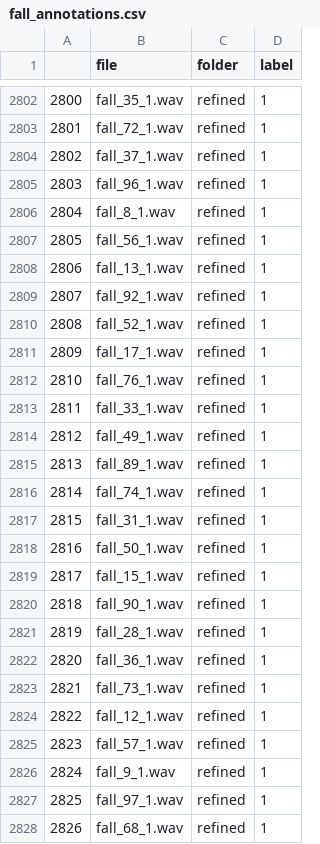
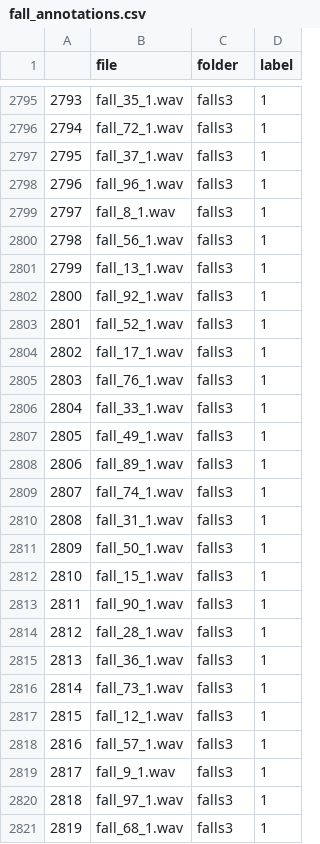
Before and after one commit to jaronsander/sip_data, a CSV file: fall_annotations.csv, drawn as a sheet; only a part is shown, gaps mark what is left out; addresses are those after the commit; the diff covers the shown part only; the diff names each change by its address in the sheet, - before the commit and + after, or states it on an @@ line.

```diff
--- a/fall_annotations.csv
+++ b/fall_annotations.csv
@@ column A renumbered from row 2752 down @@
-C2795:C2821 (folder): refined
+C2795:C2821 (folder): falls3
```
Also changed, not shown: 7 removed rows and 66 edited cells elsewhere in this file, 1 other file.
